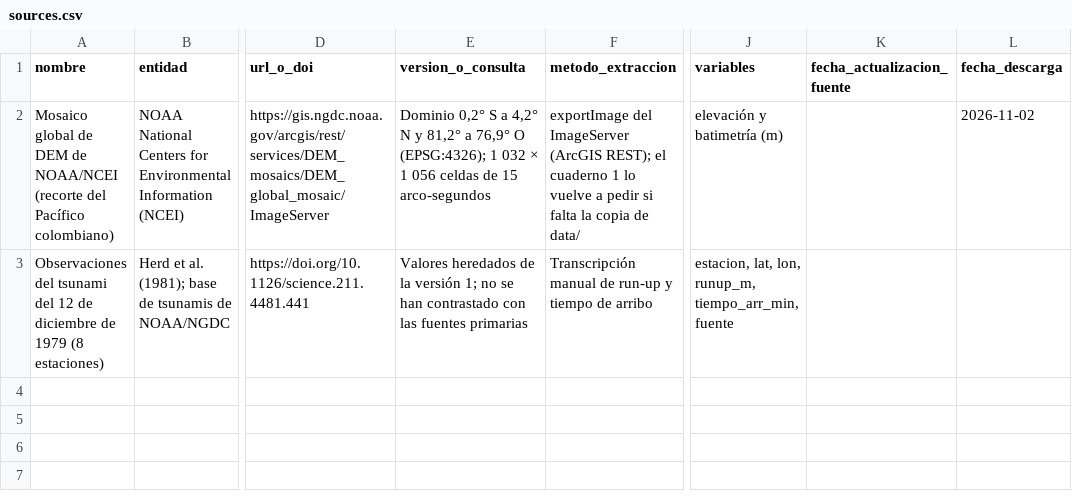
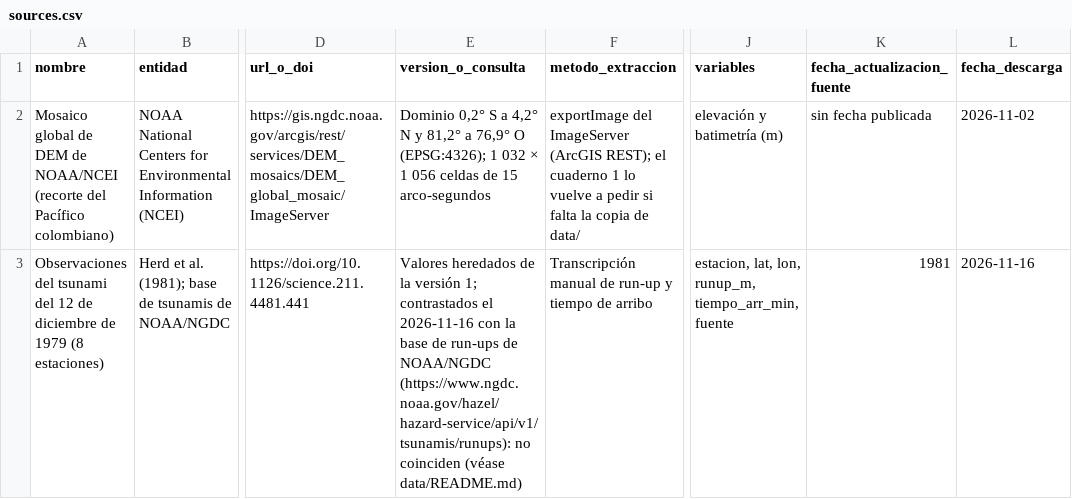
Before and after one commit to scr-ungrd/cuadernos-reproducibles-crc002, a CSV file: metadata/sources.csv, drawn as a sheet; only a part is shown, gaps mark what is left out; the diff names each change by its address in the sheet, - before the commit and + after, or states it on an @@ line.

```diff
--- a/metadata/sources.csv
+++ b/metadata/sources.csv
-K2 (fecha_actualizacion_fuente): (empty)
+K2 (fecha_actualizacion_fuente): sin fecha publicada
-E3 (version_o_consulta): …versión 1; no se han contrastado con las fuentes primarias
+E3 (version_o_consulta): …versión 1; contrastados el 2026-11-16 con la base de run-ups de NOAA/NGDC (https://www.ngdc.noaa.gov/hazel/hazard-service/api/v1/tsunamis/runups): no coinciden (véase data/README.md)
-K3 (fecha_actualizacion_fuente): (empty)
+K3 (fecha_actualizacion_fuente): 1981
-L3 (fecha_descarga): (empty)
+L3 (fecha_descarga): 2026-11-16
```
Also changed, not shown: 9 other files.
